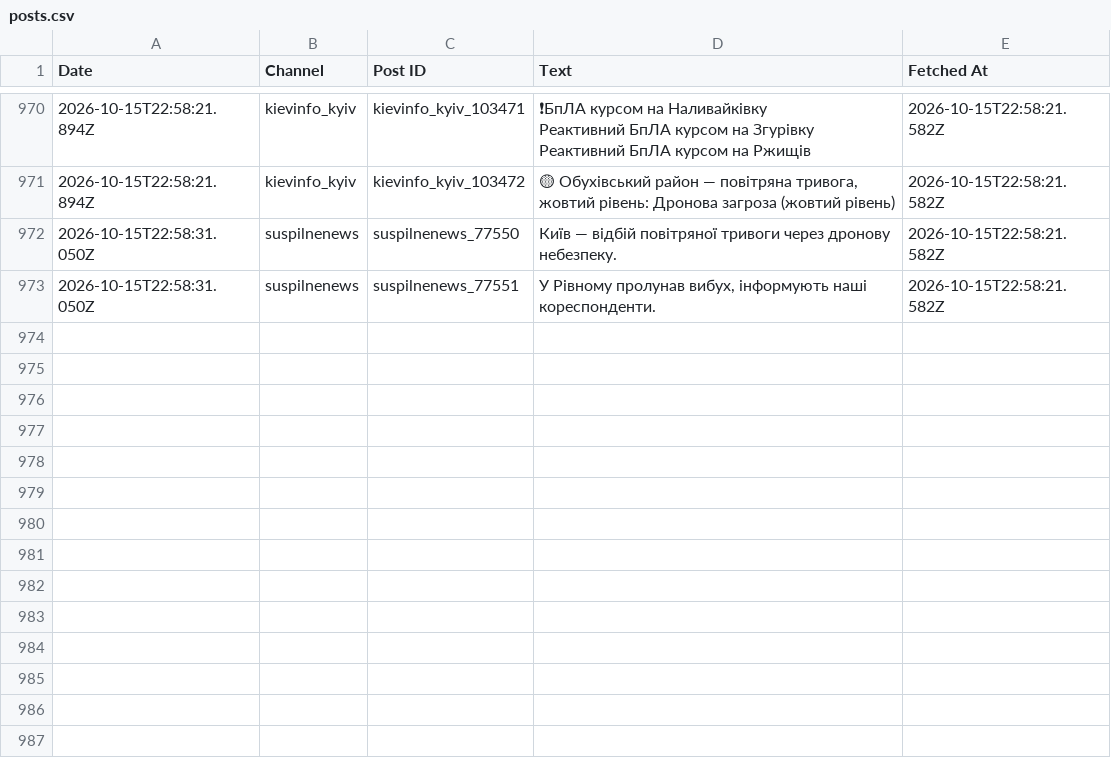
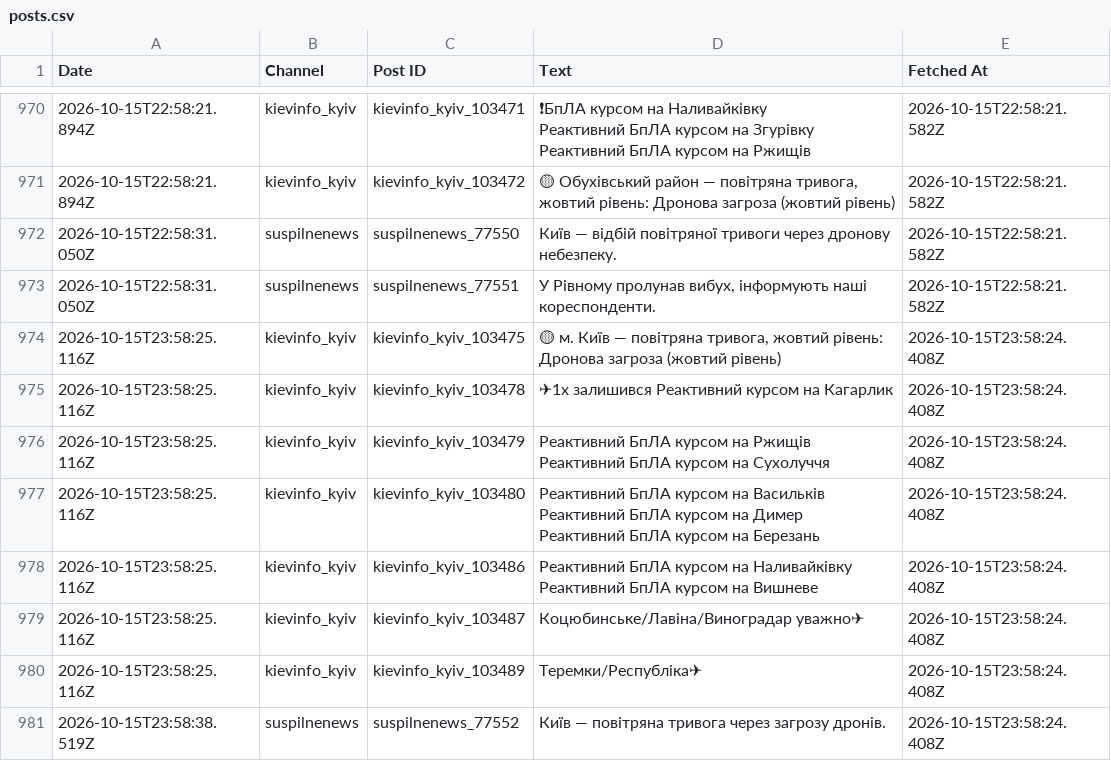
Before and after one commit to ymotorna/news-digest-data, a CSV file: posts.csv, drawn as a sheet; only a part is shown, gaps mark what is left out; ↵ is a line break in a cell; the diff names each change by its address in the sheet, - before the commit and + after, or states it on an @@ line.

Commit message:
Update 2026-10-15T23:59

```diff
--- a/posts.csv
+++ b/posts.csv
+row 974: 2026-10-15T23:58:25.116Z | kievinfo_kyiv | kievinfo_kyiv_103475 | 🟡 м. Київ — повітряна тривога, жовтий рівень: Дронова загроза (жовтий рівень) | 2026-10-15T23:58:24.408Z
+row 975: 2026-10-15T23:58:25.116Z | kievinfo_kyiv | kievinfo_kyiv_103478 | ✈1х залишився Реактивний курсом на Кагарлик | 2026-10-15T23:58:24.408Z
+row 976: 2026-10-15T23:58:25.116Z | kievinfo_kyiv | kievinfo_kyiv_103479 | Реактивний БпЛА курсом на Ржищів ↵ Реактивний БпЛА курсом на Сухолуччя | 2026-10-15T23:58:24.408Z
+row 977: 2026-10-15T23:58:25.116Z | kievinfo_kyiv | kievinfo_kyiv_103480 | Реактивний БпЛА курсом на Васильків ↵ Реактивний БпЛА курсом на Димер ↵ Реактивний БпЛА курсом на Березань | 2026-10-15T23:58:24.408Z
+row 978: 2026-10-15T23:58:25.116Z | kievinfo_kyiv | kievinfo_kyiv_103486 | Реактивний БпЛА курсом на Наливайківку ↵ Реактивний БпЛА курсом на Вишневе | 2026-10-15T23:58:24.408Z
+row 979: 2026-10-15T23:58:25.116Z | kievinfo_kyiv | kievinfo_kyiv_103487 | Коцюбинське/Лавіна/Виноградар уважно✈ | 2026-10-15T23:58:24.408Z
+row 980: 2026-10-15T23:58:25.116Z | kievinfo_kyiv | kievinfo_kyiv_103489 | Теремки/Республіка✈ | 2026-10-15T23:58:24.408Z
+row 981: 2026-10-15T23:58:38.519Z | suspilnenews | suspilnenews_77552 | Київ — повітряна тривога через загрозу дронів. | 2026-10-15T23:58:24.408Z
```
